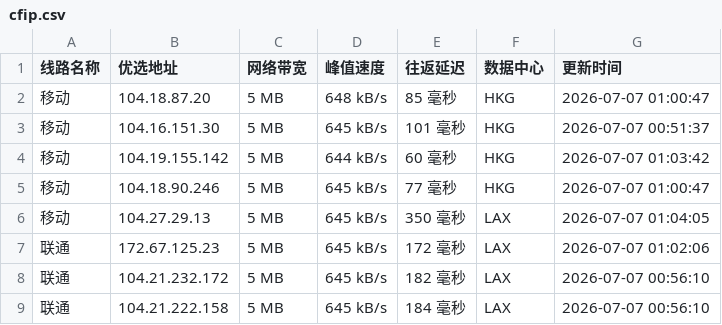
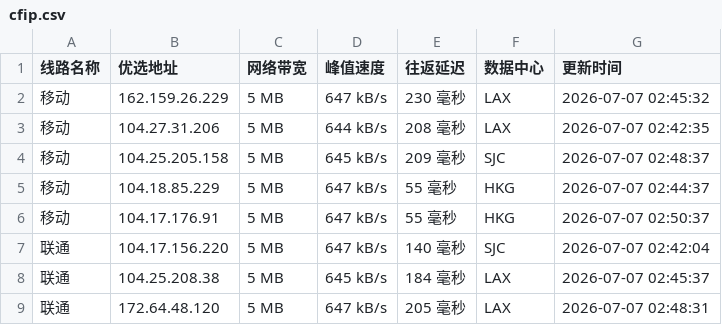
Before and after one commit to 748171997rui-afk/cfipyx, a CSV file: cfip.csv, drawn as a sheet; only a part is shown; the diff covers the shown part only.

```diff
--- a/cfip.csv
+++ b/cfip.csv
@@ -1,9 +1,9 @@
 线路名称,优选地址,网络带宽,峰值速度,往返延迟,数据中心,更新时间
-移动,104.18.87.20,5 MB,648 kB/s,85 毫秒,HKG,2026-07-07 01:00:47
-移动,104.16.151.30,5 MB,645 kB/s,101 毫秒,HKG,2026-07-07 00:51:37
-移动,104.19.155.142,5 MB,644 kB/s,60 毫秒,HKG,2026-07-07 01:03:42
-移动,104.18.90.246,5 MB,645 kB/s,77 毫秒,HKG,2026-07-07 01:00:47
-移动,104.27.29.13,5 MB,645 kB/s,350 毫秒,LAX,2026-07-07 01:04:05
-联通,172.67.125.23,5 MB,645 kB/s,172 毫秒,LAX,2026-07-07 01:02:06
-联通,104.21.232.172,5 MB,645 kB/s,182 毫秒,LAX,2026-07-07 00:56:10
-联通,104.21.222.158,5 MB,645 kB/s,184 毫秒,LAX,2026-07-07 00:56:10
+移动,162.159.26.229,5 MB,647 kB/s,230 毫秒,LAX,2026-07-07 02:45:32
+移动,104.27.31.206,5 MB,644 kB/s,208 毫秒,LAX,2026-07-07 02:42:35
+移动,104.25.205.158,5 MB,645 kB/s,209 毫秒,SJC,2026-07-07 02:48:37
+移动,104.18.85.229,5 MB,647 kB/s,55 毫秒,HKG,2026-07-07 02:44:37
+移动,104.17.176.91,5 MB,647 kB/s,55 毫秒,HKG,2026-07-07 02:50:37
+联通,104.17.156.220,5 MB,647 kB/s,140 毫秒,SJC,2026-07-07 02:42:04
+联通,104.25.208.38,5 MB,645 kB/s,184 毫秒,LAX,2026-07-07 02:45:37
+联通,172.64.48.120,5 MB,647 kB/s,205 毫秒,LAX,2026-07-07 02:48:31
```
Also changed, not shown: 24 edited cells elsewhere in this file, 1 other file.
